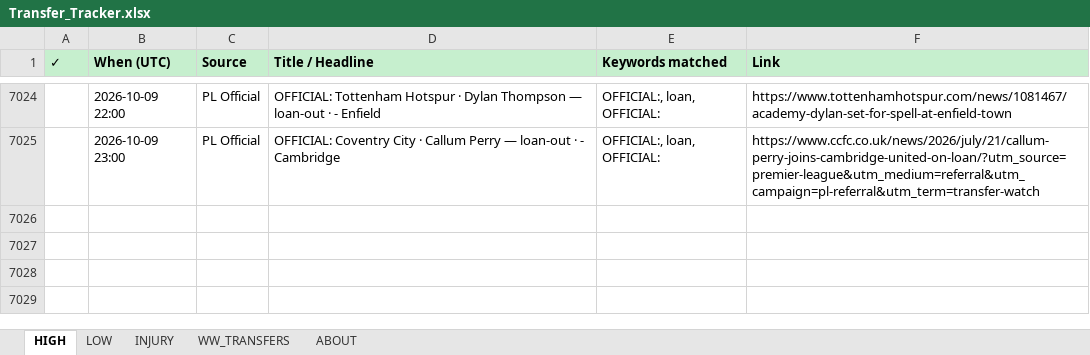
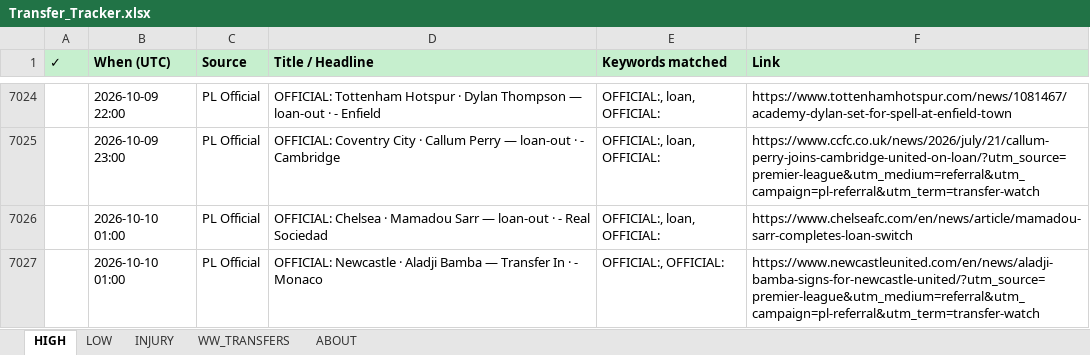
Before and after one commit to rneves2005-dotcom/fpl-dashboard, an Excel workbook: Transfer_Tracker.xlsx, sheet HIGH, drawn as a sheet; only a part is shown, gaps mark what is left out; values as stored, in another font and other column widths than the file's, no borders; the diff names each change by its address in the sheet, - before the commit and + after, or states it on an @@ line.

Commit message:
auto: transfer poll 2026-10-10 01:00 UTC · 2 new

```diff
--- a/Transfer_Tracker.xlsx (sheet HIGH)
+++ b/Transfer_Tracker.xlsx (sheet HIGH)
+row 7026:  | 2026-10-10 01:00 | PL Official | OFFICIAL: Chelsea · Mamadou Sarr — loan-out · - Real Sociedad | OFFICIAL:, loan, OFFICIAL: | https://www.chelseafc.com/en/news/article/mamadou-sarr-completes-loan-switch
+row 7027:  | 2026-10-10 01:00 | PL Official | OFFICIAL: Newcastle · Aladji Bamba — Transfer In · - Monaco | OFFICIAL:, OFFICIAL: | https://www.newcastleunited.com/en/news/aladji-bamba-signs-for-newcastle-united/?utm_source=premier-league&utm_medium=referral&utm_campaign=pl-referral&utm_term=transfer-watch
```
